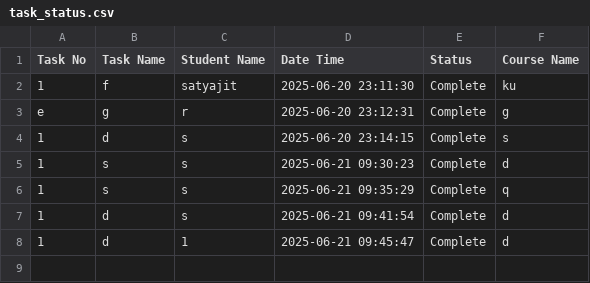
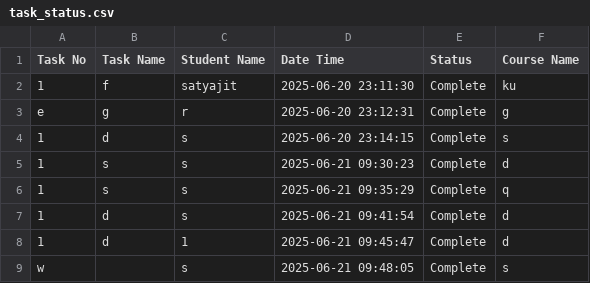
Before and after one commit to Satyajit-Pawar/task-submission-records, a CSV file: student-task-repo/task_status.csv, drawn as a sheet.

Commit message:
Task w completed by s

```diff
--- a/student-task-repo/task_status.csv
+++ b/student-task-repo/task_status.csv
@@ -8 +8,2 @@ e,g,r,2025-06-20 23:12:31,Complete,g
 1,d,1,2025-06-21 09:45:47,Complete,d
+w,,s,2025-06-21 09:48:05,Complete,s
```
